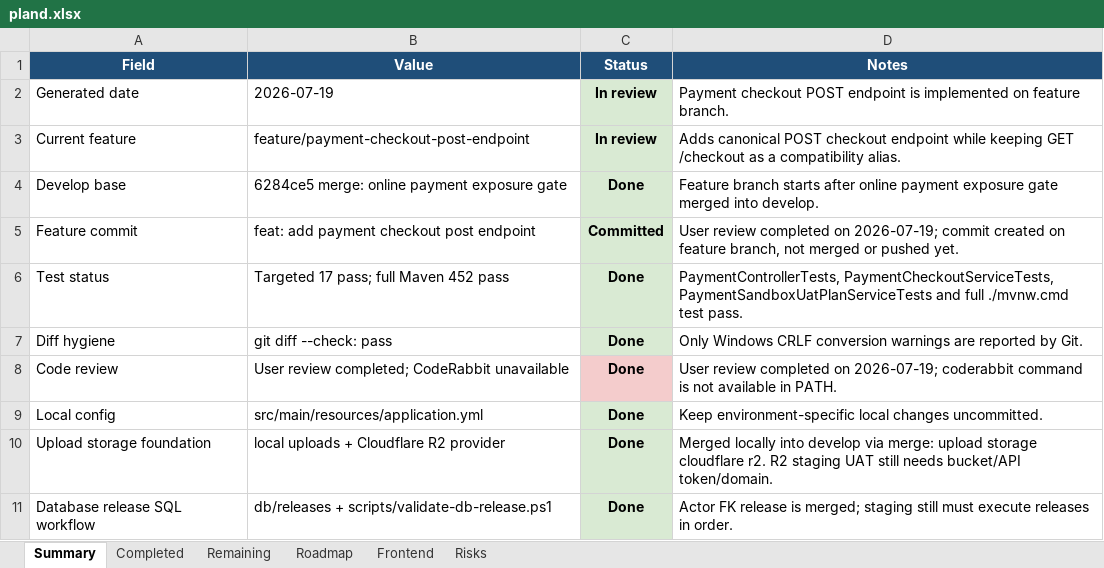
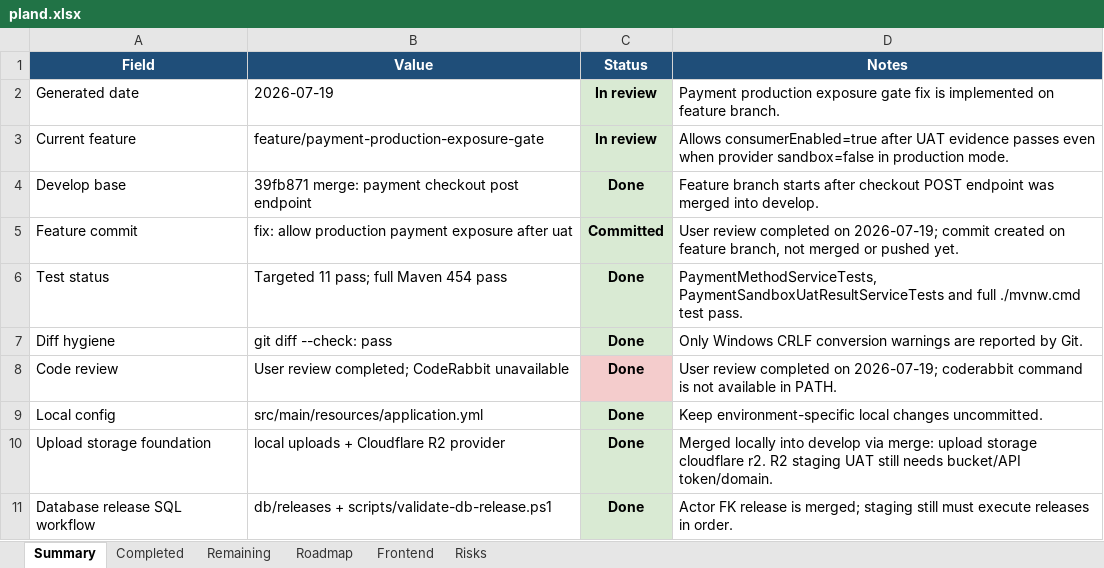
Before and after one commit to Luctran12/goride, an Excel workbook: docs/pland.xlsx, sheet Summary, drawn as a sheet; only a part is shown; values as stored, in another font and other column widths than the file's, no borders; table styles not drawn; the diff names each change by its address in the sheet, - before the commit and + after, or states it on an @@ line.

Commit message:
fix: allow production payment exposure after uat

```diff
--- a/docs/pland.xlsx (sheet Summary)
+++ b/docs/pland.xlsx (sheet Summary)
-D2 (Notes): Payment checkout POST endpoint is implemented…
+D2 (Notes): Payment production exposure gate fix is implemented…
-B3 (Value): feature/payment-checkout-post-endpoint
+B3 (Value): feature/payment-production-exposure-gate
-D3 (Notes): Adds canonical POST checkout endpoint while keeping GET /checkout as a compatibility alias.
+D3 (Notes): Allows consumerEnabled=true after UAT evidence passes even when provider sandbox=false in production mode.
-B4 (Value): 6284ce5 merge: online payment exposure gate
+B4 (Value): 39fb871 merge: payment checkout post endpoint
-D4 (Notes): …starts after online payment exposure gate merged into…
+D4 (Notes): …starts after checkout POST endpoint was merged into…
-B5 (Value): feat: add payment checkout post endpoint
+B5 (Value): fix: allow production payment exposure after uat
-B6 (Value): Targeted 17 pass; full Maven 452 pass
+B6 (Value): Targeted 11 pass; full Maven 454 pass
-D6 (Notes): PaymentControllerTests, PaymentCheckoutServiceTests, PaymentSandboxUatPlanServiceTests and full…
+D6 (Notes): PaymentMethodServiceTests, PaymentSandboxUatResultServiceTests and full…
```
Also changed, not shown: sheet Frontend, sheet Roadmap, sheet Risks, sheet Remaining, sheet Completed, 8 other files.
